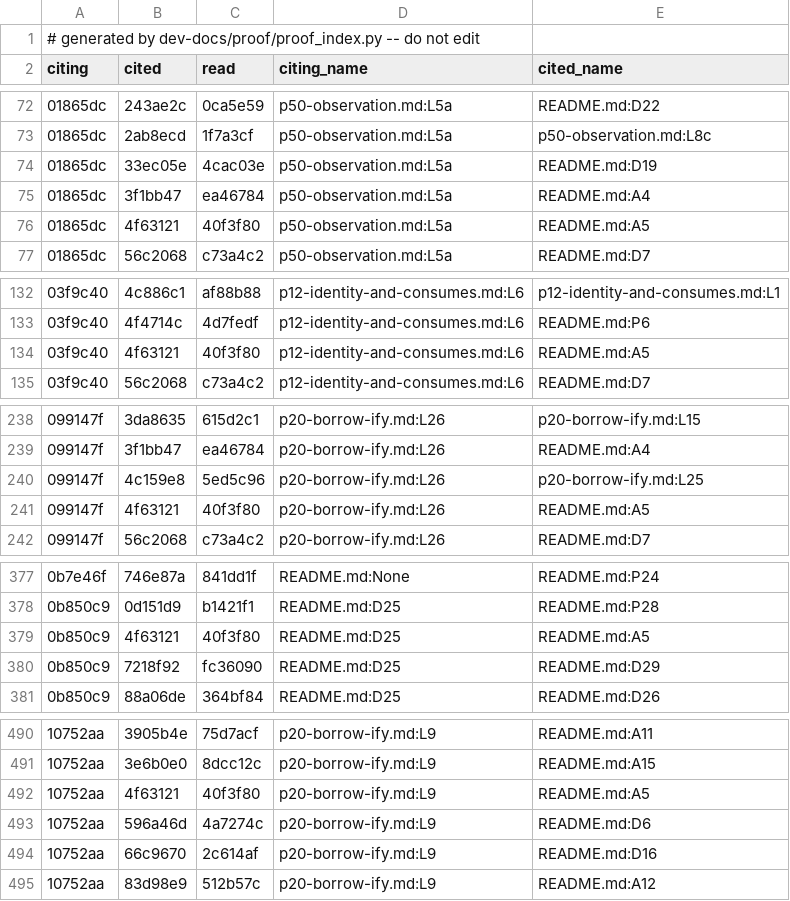
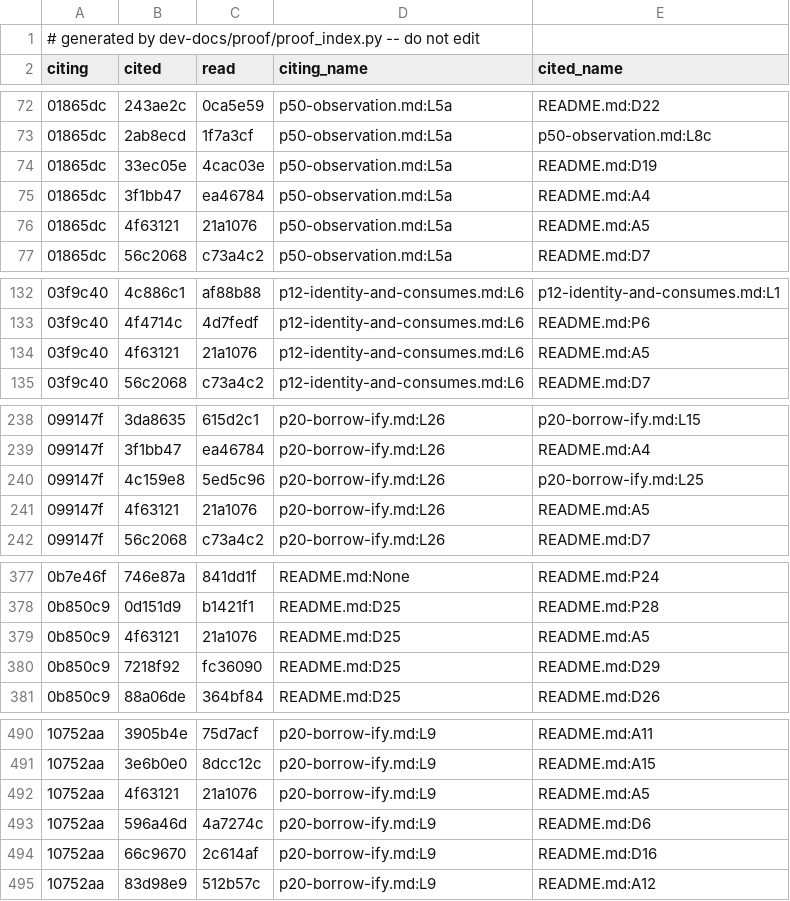
Before and after one commit to tttmmmyyyy/fixlang, a TSV file: dev-docs/proof/rc_ir/borrow-cancel/items.tsv, drawn as a sheet; only a part is shown, gaps mark what is left out; the diff covers the shown part only.

```diff
--- a/dev-docs/proof/rc_ir/borrow-cancel/items.tsv
+++ b/dev-docs/proof/rc_ir/borrow-cancel/items.tsv
@@ -75,3 +75,3 @@ citing	cited	read	citing_name	cited_name
 01865dc	3f1bb47	ea46784	p50-observation.md:L5a	README.md:A4
-01865dc	4f63121	40f3f80	p50-observation.md:L5a	README.md:A5
+01865dc	4f63121	21a1076	p50-observation.md:L5a	README.md:A5
 01865dc	56c2068	c73a4c2	p50-observation.md:L5a	README.md:D7
@@ -133,3 +133,3 @@ citing	cited	read	citing_name	cited_name
 03f9c40	4f4714c	4d7fedf	p12-identity-and-consumes.md:L6	README.md:P6
-03f9c40	4f63121	40f3f80	p12-identity-and-consumes.md:L6	README.md:A5
+03f9c40	4f63121	21a1076	p12-identity-and-consumes.md:L6	README.md:A5
 03f9c40	56c2068	c73a4c2	p12-identity-and-consumes.md:L6	README.md:D7
@@ -240,3 +240,3 @@ citing	cited	read	citing_name	cited_name
 099147f	4c159e8	5ed5c96	p20-borrow-ify.md:L26	p20-borrow-ify.md:L25
-099147f	4f63121	40f3f80	p20-borrow-ify.md:L26	README.md:A5
+099147f	4f63121	21a1076	p20-borrow-ify.md:L26	README.md:A5
 099147f	56c2068	c73a4c2	p20-borrow-ify.md:L26	README.md:D7
@@ -378,3 +378,3 @@ citing	cited	read	citing_name	cited_name
 0b850c9	0d151d9	b1421f1	README.md:D25	README.md:P28
-0b850c9	4f63121	40f3f80	README.md:D25	README.md:A5
+0b850c9	4f63121	21a1076	README.md:D25	README.md:A5
 0b850c9	7218f92	fc36090	README.md:D25	README.md:D29
@@ -491,3 +491,3 @@ citing	cited	read	citing_name	cited_name
 10752aa	3e6b0e0	8dcc12c	p20-borrow-ify.md:L9	README.md:A15
-10752aa	4f63121	40f3f80	p20-borrow-ify.md:L9	README.md:A5
+10752aa	4f63121	21a1076	p20-borrow-ify.md:L9	README.md:A5
 10752aa	596a46d	4a7274c	p20-borrow-ify.md:L9	README.md:D6
```
Also changed, not shown: 40 edited cells elsewhere in this file, 1 other file.
